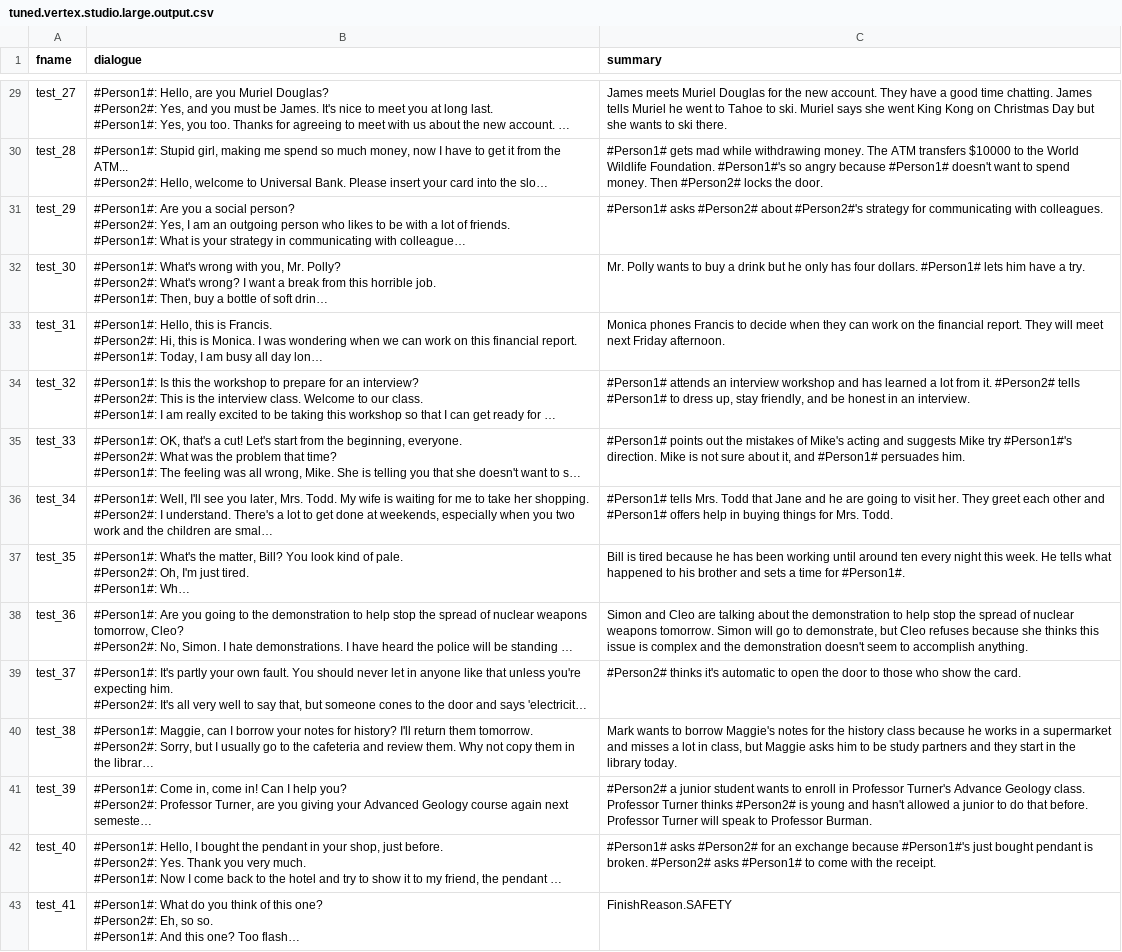
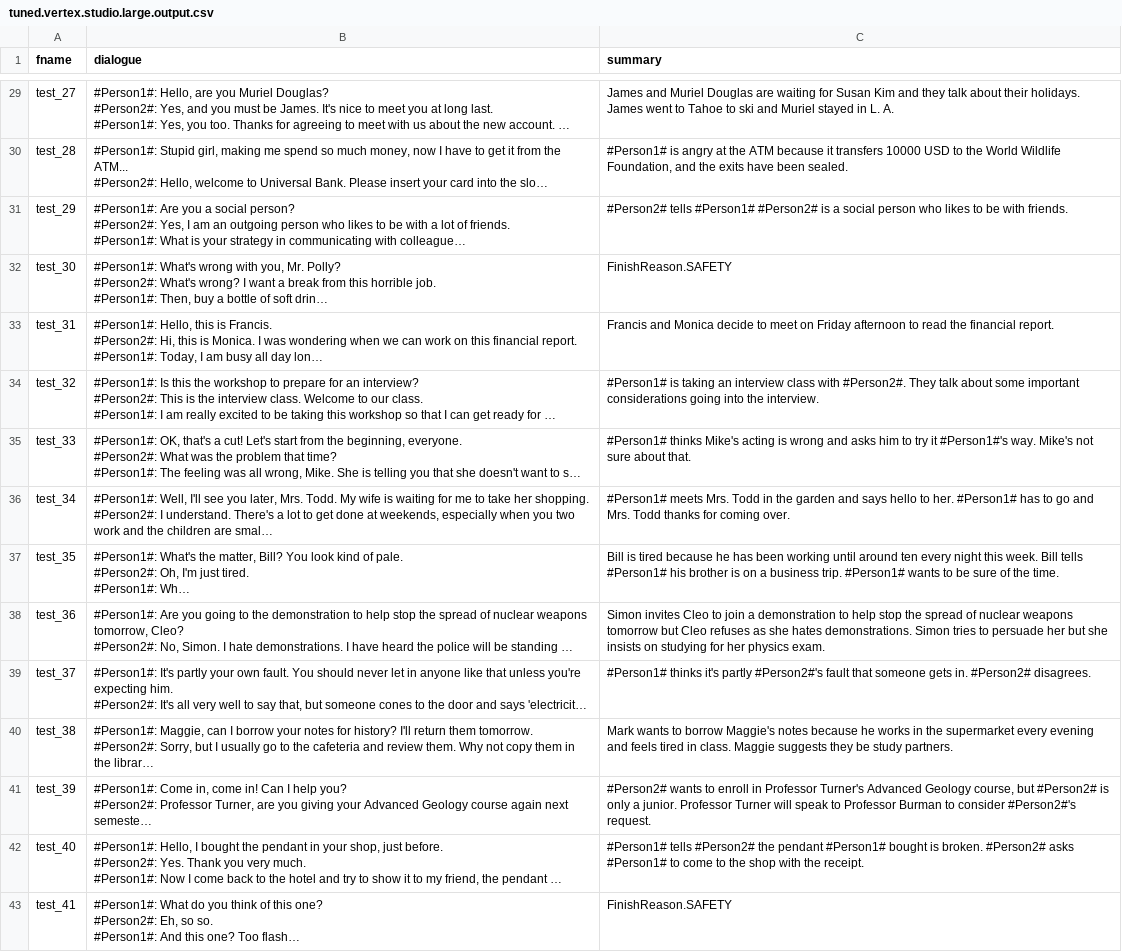
Before and after one commit to cloud-platform-insights/dialogsum, a CSV file: DialogSum_Data/tuned_results/vertex_api/tuned.vertex.studio.large.output.csv, drawn as a sheet; only a part is shown, gaps mark what is left out; long unchanged cells end in …; the diff covers the shown part only; the diff names each change by its address in the sheet, - before the commit and + after, or states it on an @@ line.

```diff
--- a/DialogSum_Data/tuned_results/vertex_api/tuned.vertex.studio.large.output.csv
+++ b/DialogSum_Data/tuned_results/vertex_api/tuned.vertex.studio.large.output.csv
-C29 (summary): James meets Muriel Douglas for the new account. They have a good time chatting. James tells Muriel he went to Tahoe to ski. Muriel says she went King Kong on Christmas Day but she wants to ski there.
+C29 (summary): James and Muriel Douglas are waiting for Susan Kim and they talk about their holidays. James went to Tahoe to ski and Muriel stayed in L. A.
-C30 (summary): #Person1# gets mad while withdrawing money. The ATM transfers $10000 to the World Wildlife Foundation. #Person1#'s so angry because #Person1# doesn't want to spend money. Then #Person2# locks the door.
+C30 (summary): #Person1# is angry at the ATM because it transfers 10000 USD to the World Wildlife Foundation, and the exits have been sealed.
-C31 (summary): #Person1# asks #Person2# about #Person2#'s strategy for communicating with colleagues.
+C31 (summary): #Person2# tells #Person1# #Person2# is a social person who likes to be with friends.
-C32 (summary): Mr. Polly wants to buy a drink but he only has four dollars. #Person1# lets him have a try.
+C32 (summary): FinishReason.SAFETY
-C33 (summary): Monica phones Francis to decide when they can work on the financial report. They will meet next Friday afternoon.
+C33 (summary): Francis and Monica decide to meet on Friday afternoon to read the financial report.
-C34 (summary): #Person1# attends an interview workshop and has learned a lot from it. #Person2# tells #Person1# to dress up, stay friendly, and be honest in an interview.
+C34 (summary): #Person1# is taking an interview class with #Person2#. They talk about some important considerations going into the interview.
-C35 (summary): #Person1# points out the mistakes of Mike's acting and suggests Mike try #Person1#'s direction. Mike is not sure about it, and #Person1# persuades him.
+C35 (summary): #Person1# thinks Mike's acting is wrong and asks him to try it #Person1#'s way. Mike's not sure about that.
-C36 (summary): #Person1# tells Mrs. Todd that Jane and he are going to visit her. They greet each other and #Person1# offers help in buying things for Mrs. Todd.
+C36 (summary): #Person1# meets Mrs. Todd in the garden and says hello to her. #Person1# has to go and Mrs. Todd thanks for coming over.
-C37 (summary): …this week. He tells what happened to his brother and sets a time for #Person1#.
+C37 (summary): …this week. Bill tells #Person1# his brother is on a business trip. #Person1# wants to be sure of the time.
-C38 (summary): Simon and Cleo are talking about the demonstration to help stop the spread of nuclear weapons tomorrow. Simon will go to demonstrate, but Cleo refuses because she thinks this issue is complex and the demonstration doesn't seem to accomplish anything.
+C38 (summary): Simon invites Cleo to join a demonstration to help stop the spread of nuclear weapons tomorrow but Cleo refuses as she hates demonstrations. Simon tries to persuade her but she insists on studying for her physics exam.
-C39 (summary): #Person2# thinks it's automatic to open the door to those who show the card.
+C39 (summary): #Person1# thinks it's partly #Person2#'s fault that someone gets in. #Person2# disagrees.
-C40 (summary): …Maggie's notes for the history class because he works in a supermarket and misses a lot in class, but Maggie asks him to be study partners and they start in the library today.
+C40 (summary): …Maggie's notes because he works in the supermarket every evening and feels tired in class. Maggie suggests they be study partners.
-C41 (summary): #Person2# a junior student wants to enroll in Professor Turner's Advance Geology class. Professor Turner thinks #Person2# is young and hasn't allowed a junior to do that before. Professor Turner will speak to Professor Burman.
+C41 (summary): #Person2# wants to enroll in Professor Turner's Advanced Geology course, but #Person2# is only a junior. Professor Turner will speak to Professor Burman to consider #Person2#'s request.
-C42 (summary): #Person1# asks #Person2# for an exchange because #Person1#'s just bought pendant is broken. #Person2# asks #Person1# to come with the…
+C42 (summary): #Person1# tells #Person2# the pendant #Person1# bought is broken. #Person2# asks #Person1# to come to the shop with the…
```
Also changed, not shown: 85 edited cells elsewhere in this file, DialogSum_Data/tuned_results/vertex_api/tuned.vertex.sdk.large.output.csv, DialogSum_Data/tuned_results/vertex_api/tuned.vertex.sdk.small.output.csv, 3 other files.
